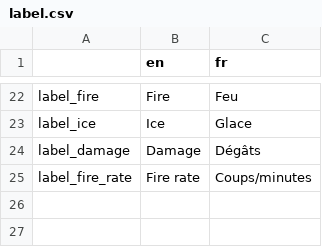
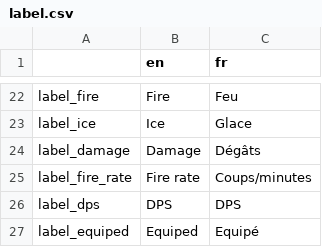
Before and after one commit to Sebajuste/davus_project, a CSV file: i18n/label.csv, drawn as a sheet; only a part is shown, gaps mark what is left out; the diff names each change by its address in the sheet, - before the commit and + after, or states it on an @@ line.

```diff
--- a/i18n/label.csv
+++ b/i18n/label.csv
+row 26: label_dps | DPS | DPS
+row 27: label_equiped | Equiped | Equipé
```
Also changed, not shown: 5 other files.
